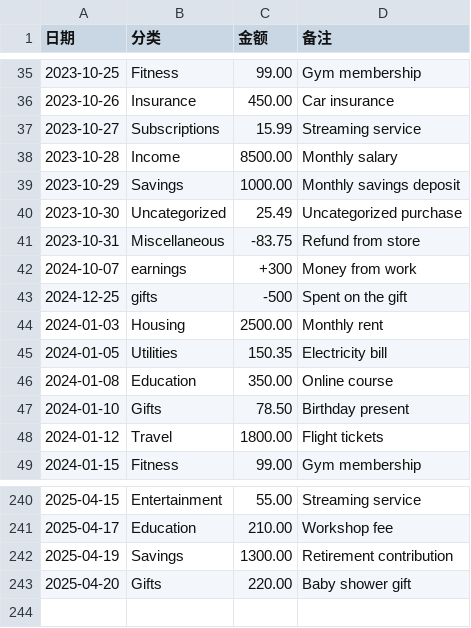
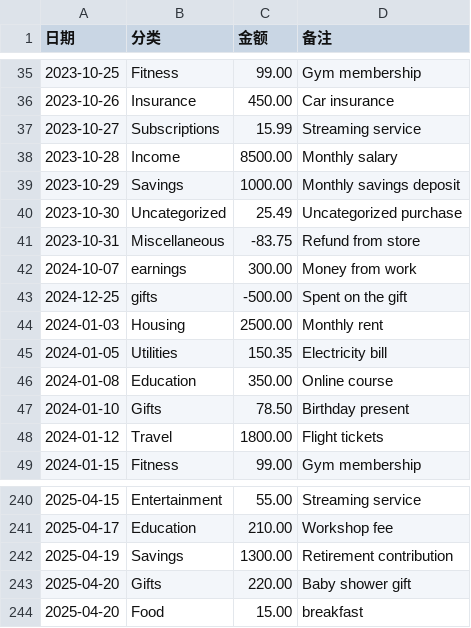
Before and after one commit to qcodingxg/soft_ware-engineering, a CSV file: Software_Group76-Remaining part/FinanceApp/data/transactions.csv, drawn as a sheet; only a part is shown, gaps mark what is left out.

```diff
--- a/Software_Group76-Remaining part/FinanceApp/data/transactions.csv
+++ b/Software_Group76-Remaining part/FinanceApp/data/transactions.csv
@@ -41,4 +41,4 @@
 2023-10-31,Miscellaneous,-83.75,Refund from store
-2024-10-07,earnings,+300,Money from work
-2024-12-25,gifts,-500,Spent on the gift
+2024-10-07,earnings,300.00,Money from work
+2024-12-25,gifts,-500.00,Spent on the gift
 2024-01-03,Housing,2500.00,Monthly rent
@@ -243 +243,2 @@
 2025-04-20,Gifts,220.00,Baby shower gift
+2025-04-20,Food,15.00,breakfast
```
Also changed, not shown: Software_Group76-Remaining part/FinanceApp/data/users.csv, 42 other files.
